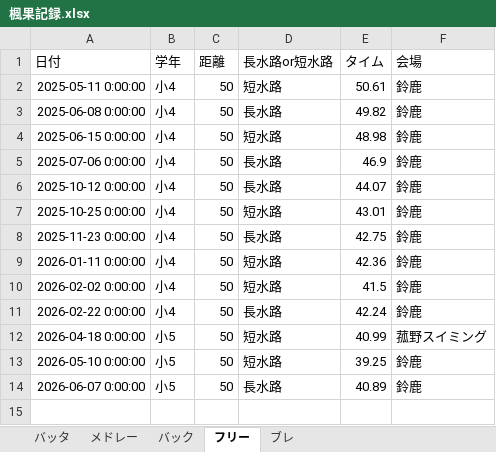
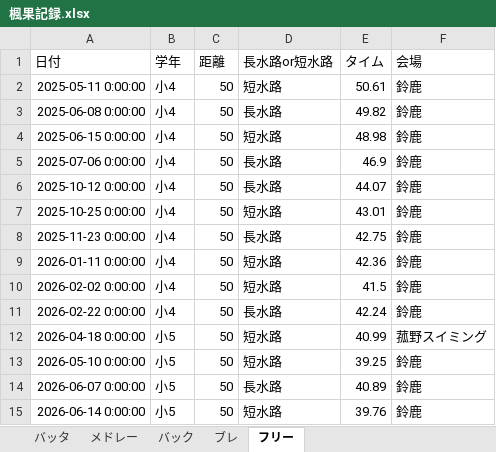
Before and after one commit to shimo2829/fuka-swim, an Excel workbook: 楓果記録.xlsx, sheet フリー, drawn as a sheet; values as stored, in another font and other column widths than the file's, no borders; the diff names each change by its address in the sheet, - before the commit and + after, or states it on an @@ line.

Commit message:
Add record: フリー 50m

```diff
--- a/楓果記録.xlsx (sheet フリー)
+++ b/楓果記録.xlsx (sheet フリー)
@@ sheet tab order changed: バッタ | メドレー | バック | ブレ | フリー @@
+row 15: 2026-06-14 0:00:00 | 小5 | 50 | 短水路 | 39.76 | 鈴鹿
```
